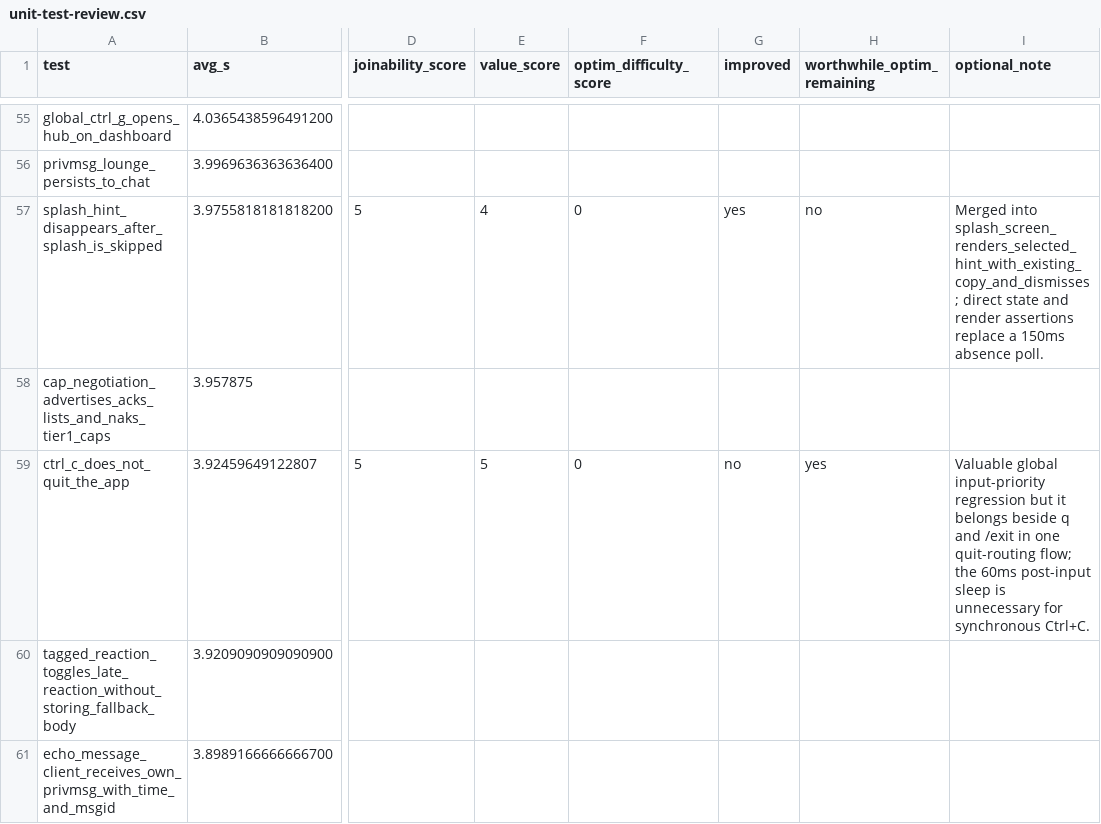
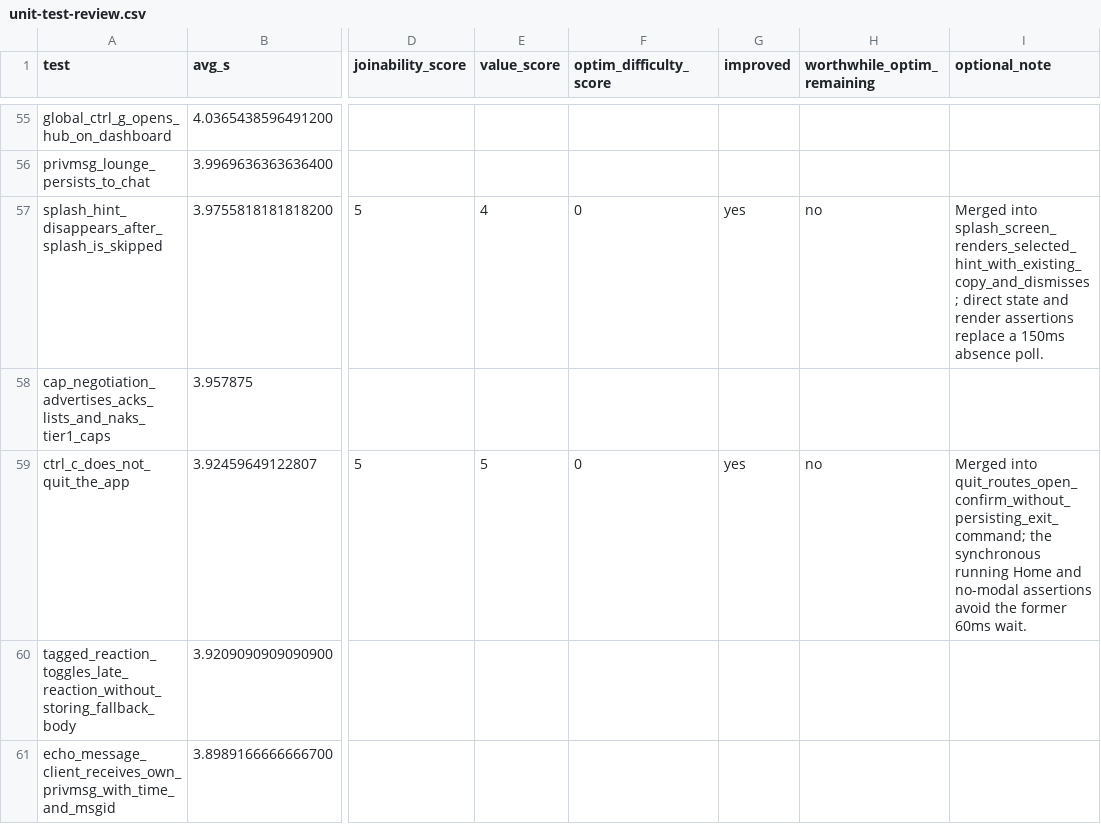
Before and after one commit to mpiorowski/late-sh, a CSV file: devdocs/unit-test-review.csv, drawn as a sheet; only a part is shown, gaps mark what is left out; the diff covers the shown part only; the diff names each change by its address in the sheet, - before the commit and + after, or states it on an @@ line.

Commit message:
Consolidate slow integration test lifecycles
- Reuse database, app, and IRC fixtures across related assertions
- Mark reviewed test optimizations complete in the tracker

```diff
--- a/devdocs/unit-test-review.csv
+++ b/devdocs/unit-test-review.csv
-G59 (improved): no
+G59 (improved): yes
-H59 (worthwhile_optim_remaining): yes
+H59 (worthwhile_optim_remaining): no
-I59 (optional_note): Valuable global input-priority regression but it belongs beside q and /exit in one quit-routing flow; the 60ms post-input sleep is unnecessary for synchronous Ctrl+C.
+I59 (optional_note): Merged into quit_routes_open_confirm_without_persisting_exit_command; the synchronous running Home and no-modal assertions avoid the former 60ms wait.
```
Also changed, not shown: 105 edited cells elsewhere in this file, 5 other files.
